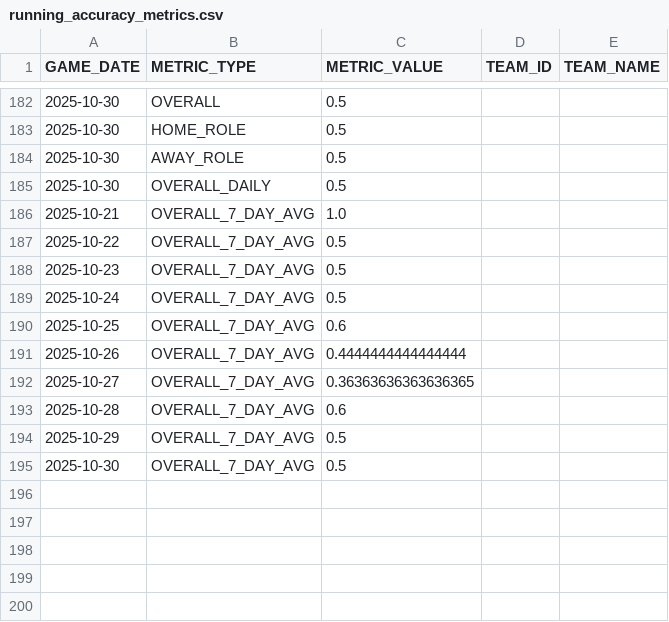
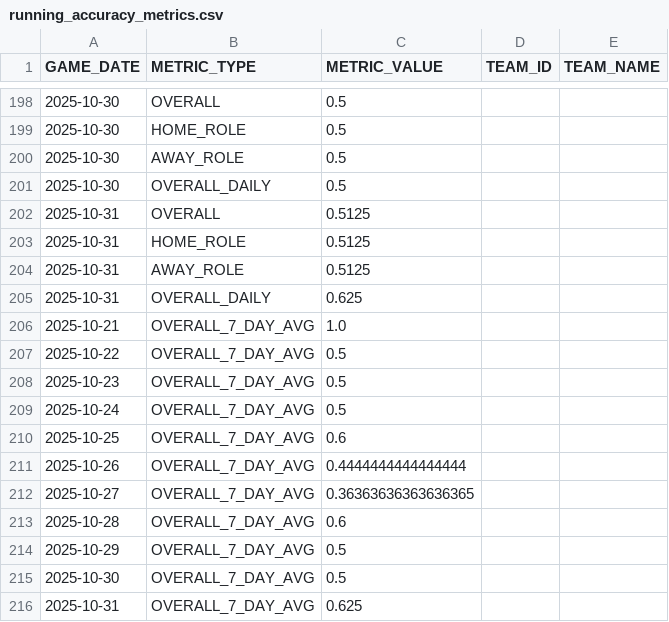
Before and after one commit to johnsonbradley3246-cyber/nba_dashboard, a CSV file: data/running_accuracy_metrics.csv, drawn as a sheet; only a part is shown, gaps mark what is left out; the diff covers the shown part only.

```diff
--- a/data/running_accuracy_metrics.csv
+++ b/data/running_accuracy_metrics.csv
@@ -185,2 +201,6 @@ GAME_DATE,METRIC_TYPE,METRIC_VALUE,TEAM_ID,TEAM_NAME
 2025-10-30,OVERALL_DAILY,0.5,,
+2025-10-31,OVERALL,0.5125,,
+2025-10-31,HOME_ROLE,0.5125,,
+2025-10-31,AWAY_ROLE,0.5125,,
+2025-10-31,OVERALL_DAILY,0.625,,
 2025-10-21,OVERALL_7_DAY_AVG,1.0,,
@@ -195 +215,2 @@ GAME_DATE,METRIC_TYPE,METRIC_VALUE,TEAM_ID,TEAM_NAME
 2025-10-30,OVERALL_7_DAY_AVG,0.5,,
+2025-10-31,OVERALL_7_DAY_AVG,0.625,,
```
Also changed, not shown: 16 added rows, 84 moved rows and 6 edited cells elsewhere in this file, data/games_dashboard.csv, 1 other file.
